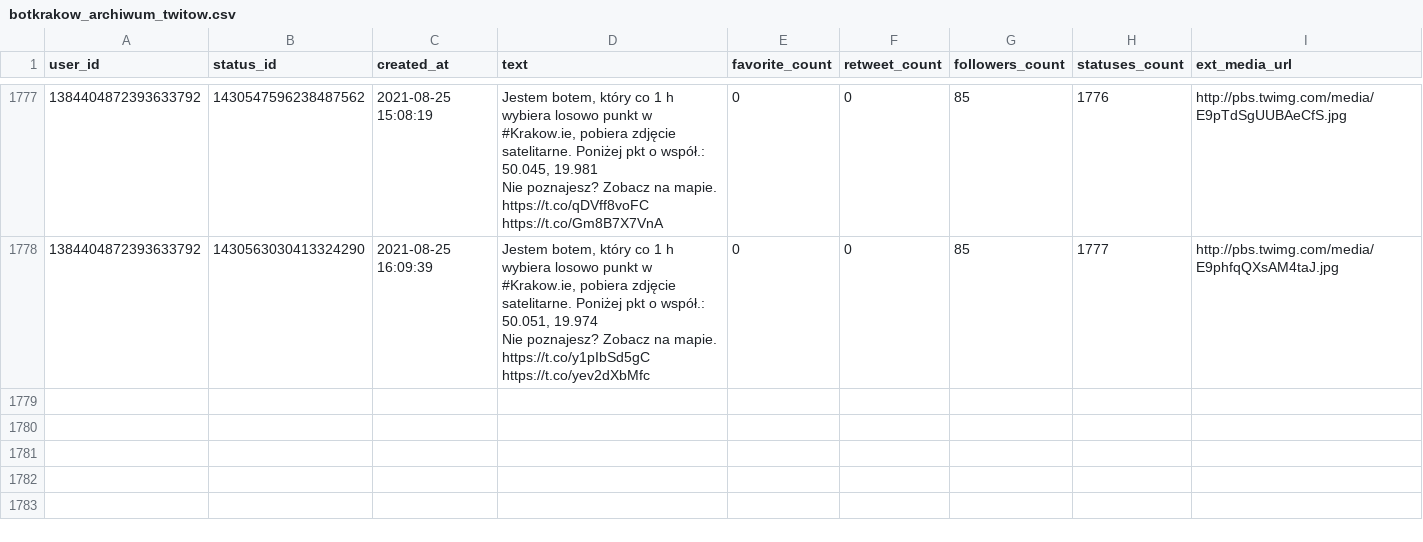
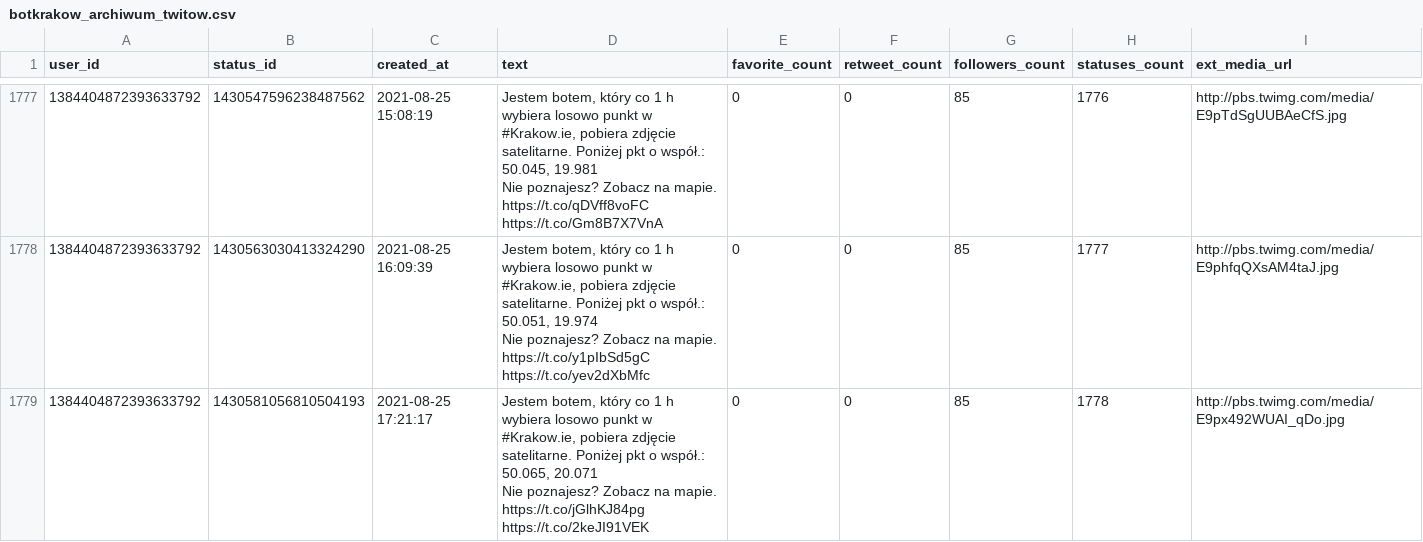
Before and after one commit to sms1962/botblog, a CSV file: data/botkrakow_archiwum_twitow.csv, drawn as a sheet; only a part is shown, gaps mark what is left out.

Commit message:
Zapisanie nowych twitow botkrakow

```diff
--- a/data/botkrakow_archiwum_twitow.csv
+++ b/data/botkrakow_archiwum_twitow.csv
@@ -3543 +3543,3 @@ Nie poznajesz? Zobacz na mapie. https://t.co/qDVff8voFC https://t.co/Gm8B7X7VnA"
 Nie poznajesz? Zobacz na mapie. https://t.co/y1pIbSd5gC https://t.co/yev2dXbMfc",0,0,85,1777,http://pbs.twimg.com/media/E9phfqQXsAM4taJ.jpg
+1384404872393633792,1430581056810504193,2021-08-25 17:21:17,"Jestem botem, który co 1 h wybiera losowo punkt w #Krakow.ie, pobiera zdjęcie satelitarne. Poniżej pkt o współ.: 50.065, 20.071
+Nie poznajesz? Zobacz na mapie. https://t.co/jGlhKJ84pg https://t.co/2keJI91VEK",0,0,85,1778,http://pbs.twimg.com/media/E9px492WUAI_qDo.jpg
```
Also changed, not shown: 1 other file.
